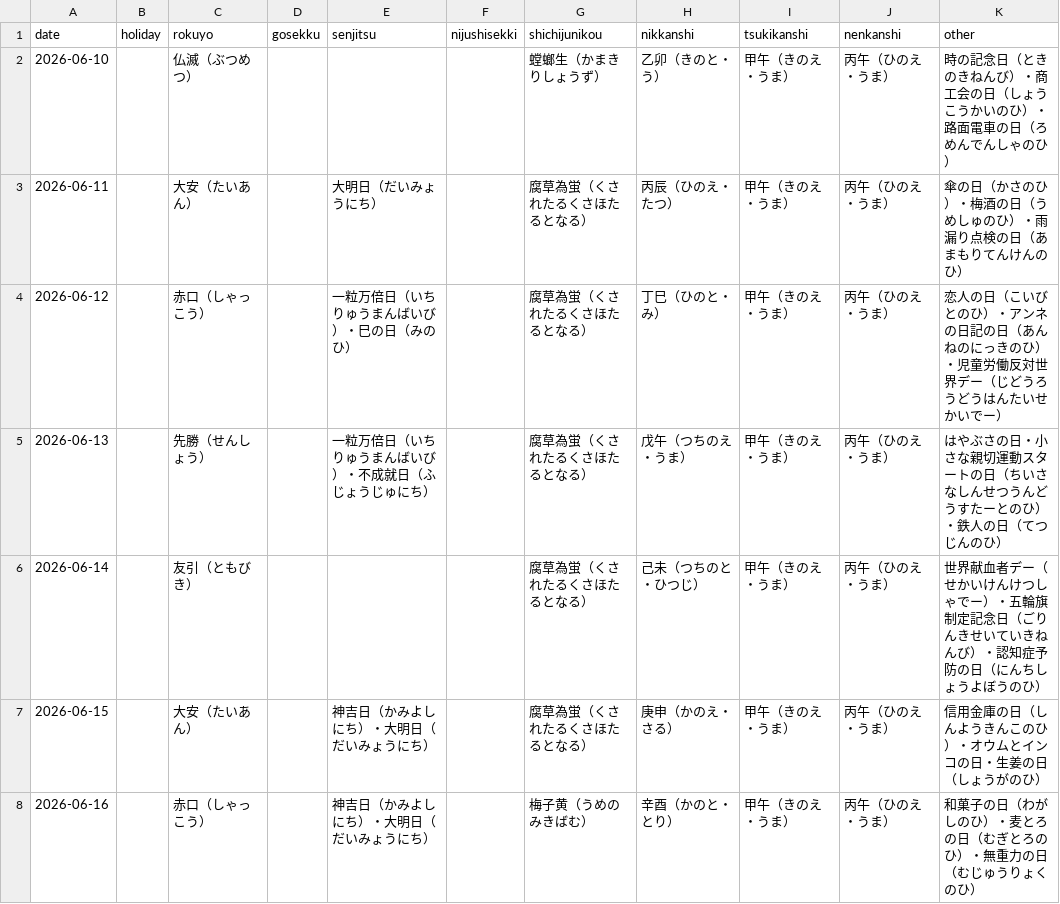
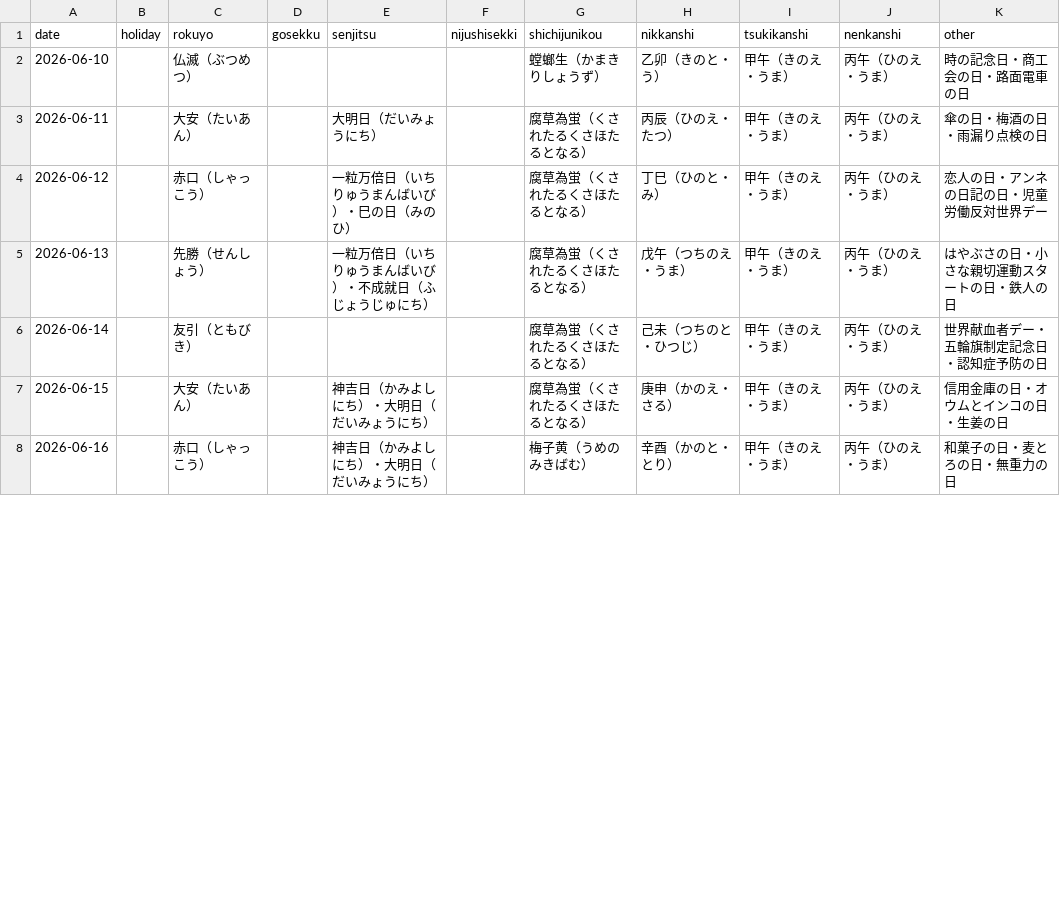
Before and after one commit to toshi-i-projects4/bizmon, a CSV file: almanac.csv, drawn as a sheet; only a part is shown; the diff covers the shown part only.

Commit message:
Add files via upload

```diff
--- a/almanac.csv
+++ b/almanac.csv
@@ -1,8 +1,8 @@
 date,holiday,rokuyo,gosekku,senjitsu,nijushisekki,shichijunikou,nikkanshi,tsukikanshi,nenkanshi,other
-2026-06-10,,仏滅（ぶつめつ）,,,,螳螂生（かまきりしょうず）,乙卯（きのと・う）,甲午（きのえ・うま）,丙午（ひのえ・うま）,時の記念日（ときのきねんび）・商工会の日（しょうこうかいのひ）・路面電車の日（ろめんでんしゃのひ）
-2026-06-11,,大安（たいあん）,,大明日（だいみょうにち）,,腐草為蛍（くされたるくさほたるとなる）,丙辰（ひのえ・たつ）,甲午（きのえ・うま）,丙午（ひのえ・うま）,傘の日（かさのひ）・梅酒の日（うめしゅのひ）・雨漏り点検の日（あまもりてんけんのひ）
-2026-06-12,,赤口（しゃっこう）,,一粒万倍日（いちりゅうまんばいび）・巳の日（みのひ）,,腐草為蛍（くされたるくさほたるとなる）,丁巳（ひのと・み）,甲午（きのえ・うま）,丙午（ひのえ・うま）,恋人の日（こいびとのひ）・アンネの日記の日（あんねのにっきのひ）・児童労働反対世界デー（じどうろうどうはんたいせかいでー）
-2026-06-13,,先勝（せんしょう）,,一粒万倍日（いちりゅうまんばいび）・不成就日（ふじょうじゅにち）,,腐草為蛍（くされたるくさほたるとなる）,戊午（つちのえ・うま）,甲午（きのえ・うま）,丙午（ひのえ・うま）,はやぶさの日・小さな親切運動スタートの日（ちいさなしんせつうんどうすたーとのひ）・鉄人の日（てつじんのひ）
-2026-06-14,,友引（ともびき）,,,,腐草為蛍（くされたるくさほたるとなる）,己未（つちのと・ひつじ）,甲午（きのえ・うま）,丙午（ひのえ・うま）,世界献血者デー（せかいけんけつしゃでー）・五輪旗制定記念日（ごりんきせいていきねんび）・認知症予防の日（にんちしょうよぼうのひ）
-2026-06-15,,大安（たいあん）,,神吉日（かみよしにち）・大明日（だいみょうにち）,,腐草為蛍（くされたるくさほたるとなる）,庚申（かのえ・さる）,甲午（きのえ・うま）,丙午（ひのえ・うま）,信用金庫の日（しんようきんこのひ）・オウムとインコの日・生姜の日（しょうがのひ）
-2026-06-16,,赤口（しゃっこう）,,神吉日（かみよしにち）・大明日（だいみょうにち）,,梅子黄（うめのみきばむ）,辛酉（かのと・とり）,甲午（きのえ・うま）,丙午（ひのえ・うま）,和菓子の日（わがしのひ）・麦とろの日（むぎとろのひ）・無重力の日（むじゅうりょくのひ）
+2026-06-10,,仏滅（ぶつめつ）,,,,螳螂生（かまきりしょうず）,乙卯（きのと・う）,甲午（きのえ・うま）,丙午（ひのえ・うま）,時の記念日・商工会の日・路面電車の日
+2026-06-11,,大安（たいあん）,,大明日（だいみょうにち）,,腐草為蛍（くされたるくさほたるとなる）,丙辰（ひのえ・たつ）,甲午（きのえ・うま）,丙午（ひのえ・うま）,傘の日・梅酒の日・雨漏り点検の日
+2026-06-12,,赤口（しゃっこう）,,一粒万倍日（いちりゅうまんばいび）・巳の日（みのひ）,,腐草為蛍（くされたるくさほたるとなる）,丁巳（ひのと・み）,甲午（きのえ・うま）,丙午（ひのえ・うま）,恋人の日・アンネの日記の日・児童労働反対世界デー
+2026-06-13,,先勝（せんしょう）,,一粒万倍日（いちりゅうまんばいび）・不成就日（ふじょうじゅにち）,,腐草為蛍（くされたるくさほたるとなる）,戊午（つちのえ・うま）,甲午（きのえ・うま）,丙午（ひのえ・うま）,はやぶさの日・小さな親切運動スタートの日・鉄人の日
+2026-06-14,,友引（ともびき）,,,,腐草為蛍（くされたるくさほたるとなる）,己未（つちのと・ひつじ）,甲午（きのえ・うま）,丙午（ひのえ・うま）,世界献血者デー・五輪旗制定記念日・認知症予防の日
+2026-06-15,,大安（たいあん）,,神吉日（かみよしにち）・大明日（だいみょうにち）,,腐草為蛍（くされたるくさほたるとなる）,庚申（かのえ・さる）,甲午（きのえ・うま）,丙午（ひのえ・うま）,信用金庫の日・オウムとインコの日・生姜の日
+2026-06-16,,赤口（しゃっこう）,,神吉日（かみよしにち）・大明日（だいみょうにち）,,梅子黄（うめのみきばむ）,辛酉（かのと・とり）,甲午（きのえ・うま）,丙午（ひのえ・うま）,和菓子の日・麦とろの日・無重力の日
```
Also changed, not shown: 46 edited cells elsewhere in this file.
